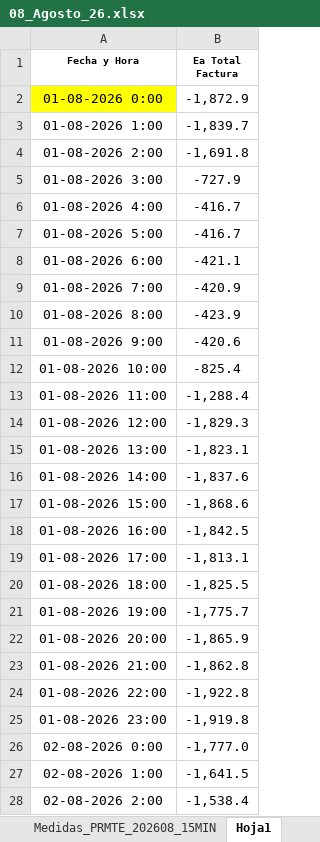
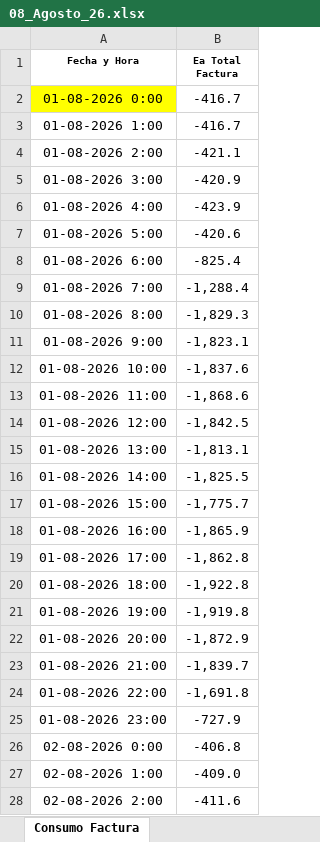
Before and after one commit to antoniorra1983-ops/Datos-Operacionales, an Excel workbook: data/facturacion/08_Agosto_26.xlsx, sheet Consumo Factura, drawn as a sheet; only a part is shown; values as stored, in another font and other column widths than the file's, no borders; the diff covers the shown part only; the diff names each change by its address in the sheet, - before the commit and + after, or states it on an @@ line.

```diff
--- a/data/facturacion/08_Agosto_26.xlsx (sheet Consumo Factura)
+++ b/data/facturacion/08_Agosto_26.xlsx (sheet Consumo Factura)
-sheet tab: Hoja1
+sheet tab: Consumo Factura
-B2 (Ea Total Factura): -1,872.9
+B2 (Ea Total Factura): -416.7
-B3 (Ea Total Factura): -1,839.7
+B3 (Ea Total Factura): -416.7
-B4 (Ea Total Factura): -1,691.8
+B4 (Ea Total Factura): -421.1
-B5 (Ea Total Factura): -727.9
+B5 (Ea Total Factura): -420.9
-B6 (Ea Total Factura): -416.7
+B6 (Ea Total Factura): -423.9
-B7 (Ea Total Factura): -416.7
+B7 (Ea Total Factura): -420.6
-B8 (Ea Total Factura): -421.1
+B8 (Ea Total Factura): -825.4
-B9 (Ea Total Factura): -420.9
+B9 (Ea Total Factura): -1,288.4
-B10 (Ea Total Factura): -423.9
+B10 (Ea Total Factura): -1,829.3
-B11 (Ea Total Factura): -420.6
+B11 (Ea Total Factura): -1,823.1
-B12 (Ea Total Factura): -825.4
+B12 (Ea Total Factura): -1,837.6
-B13 (Ea Total Factura): -1,288.4
+B13 (Ea Total Factura): -1,868.6
-B14 (Ea Total Factura): -1,829.3
+B14 (Ea Total Factura): -1,842.5
-B15 (Ea Total Factura): -1,823.1
+B15 (Ea Total Factura): -1,813.1
-B16 (Ea Total Factura): -1,837.6
+B16 (Ea Total Factura): -1,825.5
-B17 (Ea Total Factura): -1,868.6
+B17 (Ea Total Factura): -1,775.7
-B18 (Ea Total Factura): -1,842.5
+B18 (Ea Total Factura): -1,865.9
-B19 (Ea Total Factura): -1,813.1
+B19 (Ea Total Factura): -1,862.8
-B20 (Ea Total Factura): -1,825.5
+B20 (Ea Total Factura): -1,922.8
-B21 (Ea Total Factura): -1,775.7
+B21 (Ea Total Factura): -1,919.8
-B22 (Ea Total Factura): -1,865.9
+B22 (Ea Total Factura): -1,872.9
-B23 (Ea Total Factura): -1,862.8
+B23 (Ea Total Factura): -1,839.7
-B24 (Ea Total Factura): -1,922.8
+B24 (Ea Total Factura): -1,691.8
-B25 (Ea Total Factura): -1,919.8
+B25 (Ea Total Factura): -727.9
-B26 (Ea Total Factura): -1,777.0
+B26 (Ea Total Factura): -406.8
-B27 (Ea Total Factura): -1,641.5
+B27 (Ea Total Factura): -409.0
-B28 (Ea Total Factura): -1,538.4
+B28 (Ea Total Factura): -411.6
```
Also changed, not shown: 717 edited cells elsewhere in this sheet, data/facturacion/07_Julio_26.xlsx, data/facturacion/09_Septiembre_26.xlsx.
